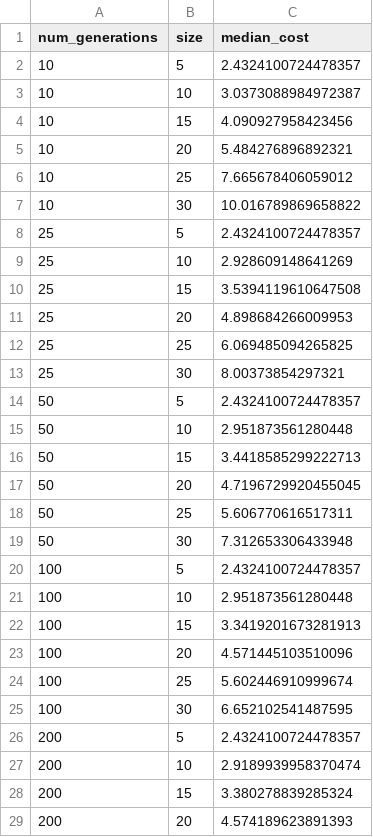
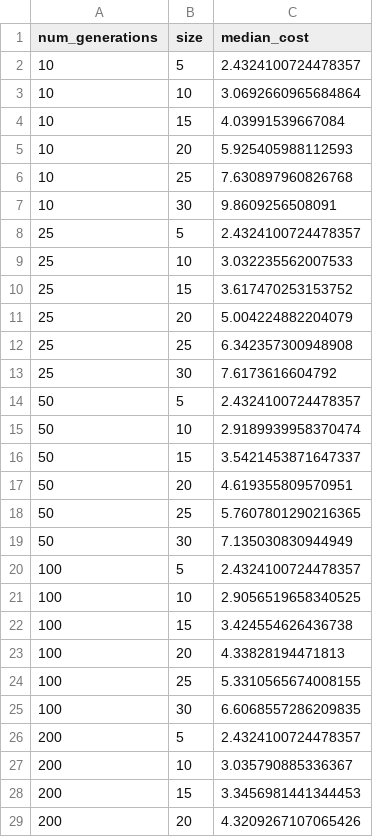
Before and after one commit to yashubry/tsp-search-algorithms, a CSV file: experiments/ga_tuning.csv, drawn as a sheet; only a part is shown; the diff covers the shown part only.

```diff
--- a/experiments/ga_tuning.csv
+++ b/experiments/ga_tuning.csv
@@ -2,28 +2,28 @@ num_generations,size,median_cost
 10,5,2.4324100724478357
-10,10,3.0373088984972387
-10,15,4.090927958423456
-10,20,5.484276896892321
-10,25,7.665678406059012
-10,30,10.016789869658822
+10,10,3.0692660965684864
+10,15,4.03991539667084
+10,20,5.925405988112593
+10,25,7.630897960826768
+10,30,9.8609256508091
 25,5,2.4324100724478357
-25,10,2.928609148641269
-25,15,3.5394119610647508
-25,20,4.898684266009953
-25,25,6.069485094265825
-25,30,8.00373854297321
+25,10,3.032235562007533
+25,15,3.617470253153752
+25,20,5.004224882204079
+25,25,6.342357300948908
+25,30,7.6173616604792
 50,5,2.4324100724478357
-50,10,2.951873561280448
-50,15,3.4418585299222713
-50,20,4.7196729920455045
-50,25,5.606770616517311
-50,30,7.312653306433948
+50,10,2.9189939958370474
+50,15,3.5421453871647337
+50,20,4.619355809570951
+50,25,5.7607801290216365
+50,30,7.135030830944949
 100,5,2.4324100724478357
-100,10,2.951873561280448
-100,15,3.3419201673281913
-100,20,4.571445103510096
-100,25,5.602446910999674
-100,30,6.652102541487595
+100,10,2.9056519658340525
+100,15,3.424554626436738
+100,20,4.33828194471813
+100,25,5.3310565674008155
+100,30,6.6068557286209835
 200,5,2.4324100724478357
-200,10,2.9189939958370474
-200,15,3.380278839285324
-200,20,4.574189623891393
+200,10,3.035790885336367
+200,15,3.3456981441344453
+200,20,4.3209267107065426
```
Also changed, not shown: 2 edited cells elsewhere in this file, experiments/hc_tuning.csv, experiments/local_normalized.csv, 14 other files.
